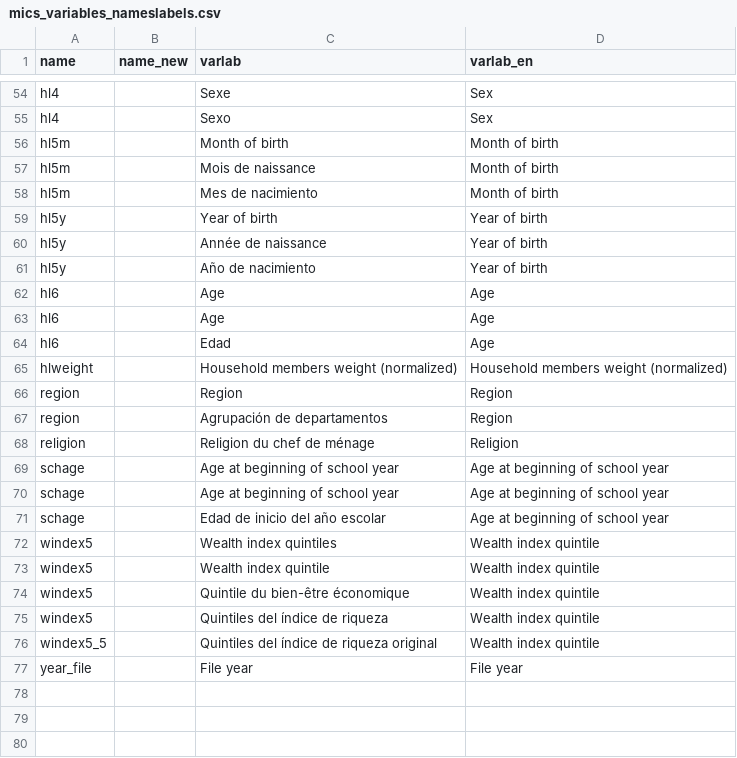
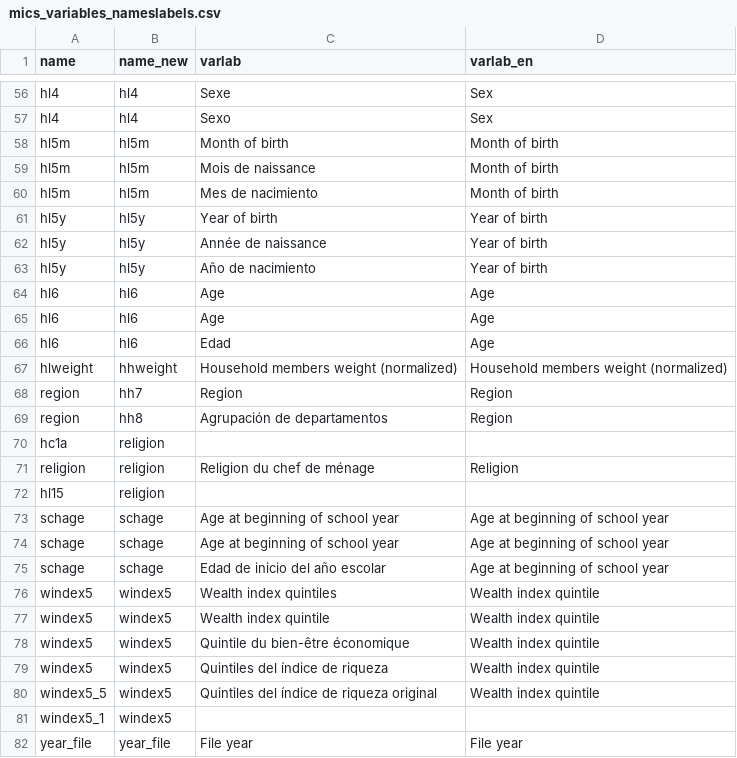
Before and after one commit to global-education-monitoring-report/wide2020, a CSV file: auxiliary_data/cleaning/mics_variables_nameslabels.csv, drawn as a sheet; only a part is shown, gaps mark what is left out; addresses are those after the commit; the diff covers the shown part only; the diff names each change by its address in the sheet, - before the commit and + after, or states it on an @@ line.

```diff
--- a/auxiliary_data/cleaning/mics_variables_nameslabels.csv
+++ b/auxiliary_data/cleaning/mics_variables_nameslabels.csv
-B56:B57 (name_new): (empty)
+B56:B57 (name_new): hl4
-B58:B60 (name_new): (empty)
+B58:B60 (name_new): hl5m
-B61:B63 (name_new): (empty)
+B61:B63 (name_new): hl5y
-B64:B66 (name_new): (empty)
+B64:B66 (name_new): hl6
-B67 (name_new): (empty)
+B67 (name_new): hhweight
-B68 (name_new): (empty)
+B68 (name_new): hh7
-B69 (name_new): (empty)
+B69 (name_new): hh8
+row 70: hc1a | religion
-B71 (name_new): (empty)
+B71 (name_new): religion
+row 72: hl15 | religion
-B73:B75 (name_new): (empty)
+B73:B75 (name_new): schage
-B76:B80 (name_new): (empty)
+B76:B80 (name_new): windex5
+row 81: windex5_1 | windex5
-B82 (name_new): (empty)
+B82 (name_new): year_file
```
Also changed, not shown: 2 added rows and 48 edited cells elsewhere in this file, 1 other file.
